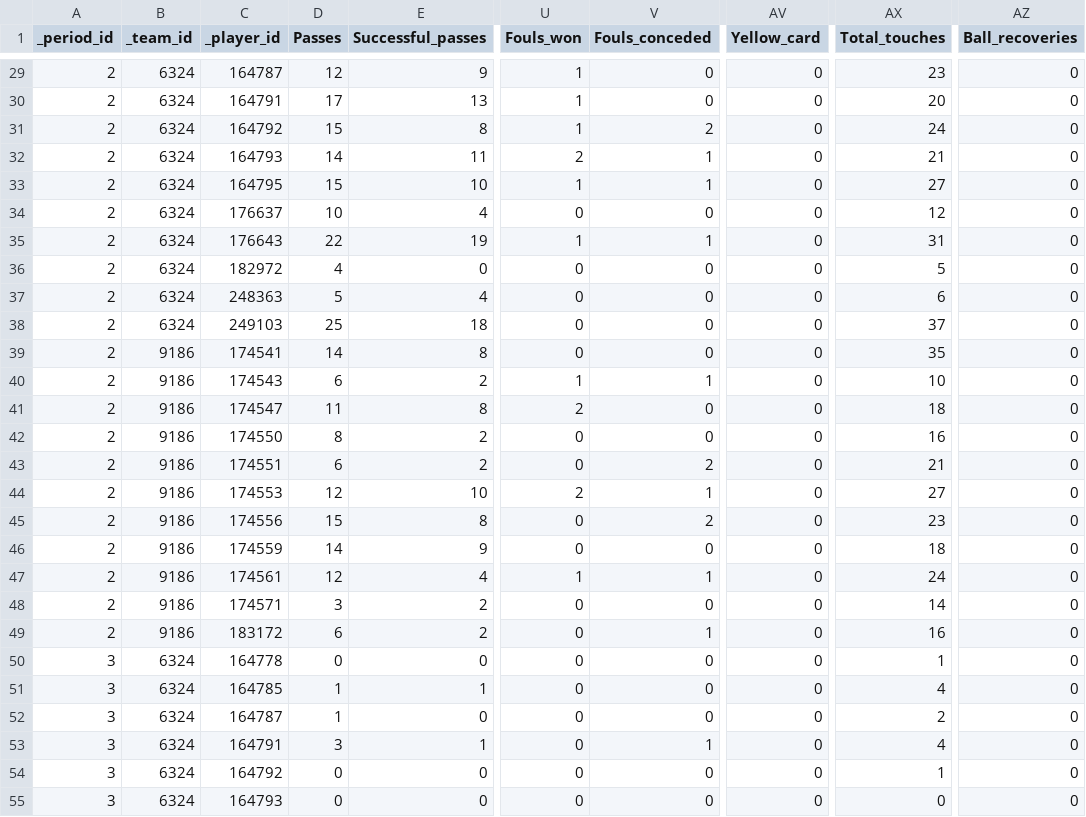
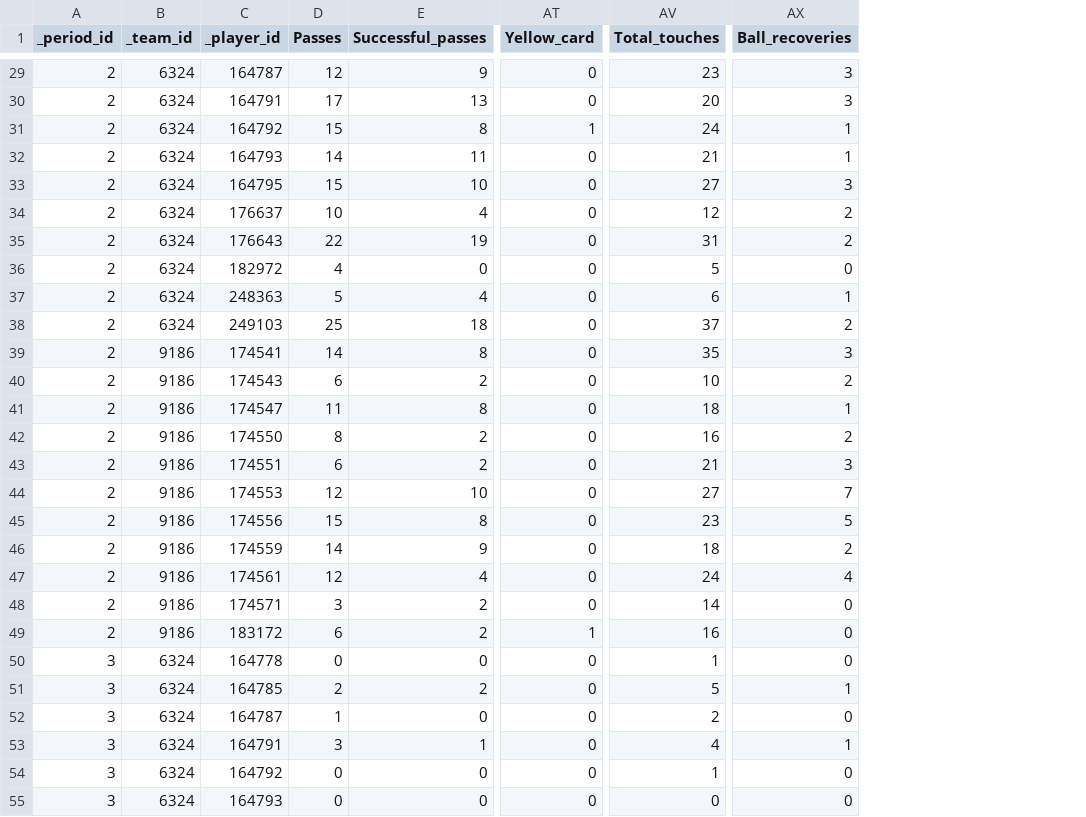
Before and after one commit to marcgarnica13/ml-interpretability-european-football, a CSV file: data/opta_ds/SF_DEOO.csv, drawn as a sheet; only a part is shown, gaps mark what is left out; removed rows and columns are numbered as before the commit, all else as after; the diff covers the shown part only; the diff names each change by its address in the sheet, - before the commit and + after, or states it on an @@ line.

```diff
--- a/data/opta_ds/SF_DEOO.csv
+++ b/data/opta_ds/SF_DEOO.csv
-column U (Fouls_won), rows 29-55: 1 | 1 | 1 | 2 | 1 | 0 | 1 | 0 | 0 | 0 | 0 | 1 | 2 | 0 | 0 | 2 | 0 | 0 | 1 | 0 | 0 | 0 | 0 | 0 | 0 | 0 | 0
-column V (Fouls_conceded), rows 29-55: 0 | 0 | 2 | 1 | 1 | 0 | 1 | 0 | 0 | 0 | 0 | 1 | 0 | 0 | 2 | 1 | 2 | 0 | 1 | 0 | 1 | 0 | 0 | 0 | 1 | 0 | 0
-AX29:AX30 (Ball_recoveries): 0
+AX29:AX30 (Ball_recoveries): 3
-AT31 (Yellow_card): 0
+AT31 (Yellow_card): 1
-AX31:AX32 (Ball_recoveries): 0
+AX31:AX32 (Ball_recoveries): 1
-AX33 (Ball_recoveries): 0
+AX33 (Ball_recoveries): 3
-AX34:AX35 (Ball_recoveries): 0
+AX34:AX35 (Ball_recoveries): 2
-AX37 (Ball_recoveries): 0
+AX37 (Ball_recoveries): 1
-AX38 (Ball_recoveries): 0
+AX38 (Ball_recoveries): 2
-AX39 (Ball_recoveries): 0
+AX39 (Ball_recoveries): 3
-AX40 (Ball_recoveries): 0
+AX40 (Ball_recoveries): 2
-AX41 (Ball_recoveries): 0
+AX41 (Ball_recoveries): 1
-AX42 (Ball_recoveries): 0
+AX42 (Ball_recoveries): 2
-AX43 (Ball_recoveries): 0
+AX43 (Ball_recoveries): 3
-AX44 (Ball_recoveries): 0
+AX44 (Ball_recoveries): 7
-AX45 (Ball_recoveries): 0
+AX45 (Ball_recoveries): 5
-AX46 (Ball_recoveries): 0
+AX46 (Ball_recoveries): 2
-AX47 (Ball_recoveries): 0
+AX47 (Ball_recoveries): 4
-AT49 (Yellow_card): 0
+AT49 (Yellow_card): 1
-D51 (Passes): 1
+D51 (Passes): 2
-E51 (Successful_passes): 1
+E51 (Successful_passes): 2
-AV51 (Total_touches): 4
+AV51 (Total_touches): 5
-AX51 (Ball_recoveries): 0
+AX51 (Ball_recoveries): 1
-AX53 (Ball_recoveries): 0
+AX53 (Ball_recoveries): 1
```
Also changed, not shown: 34 edited cells elsewhere in this file, classification/catboost_info/learn_error.tsv, classification/catboost_info/time_left.tsv, 56 other files.
